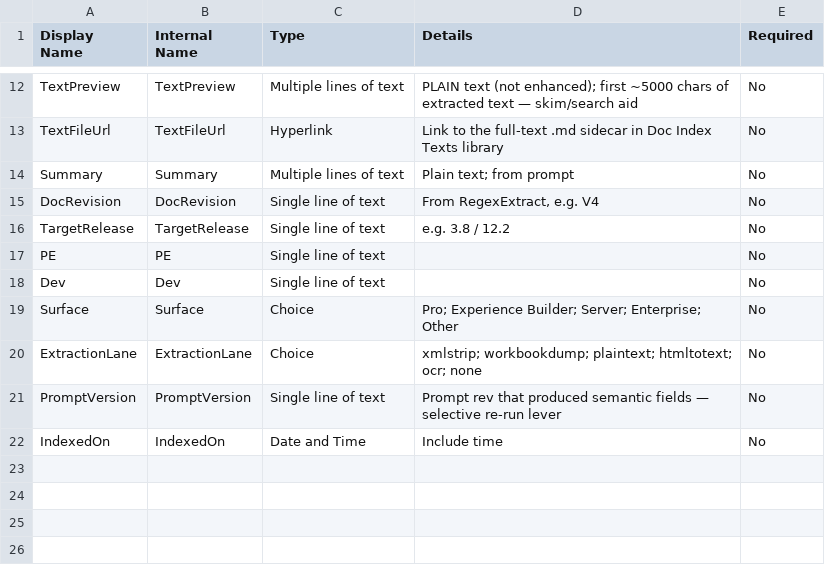
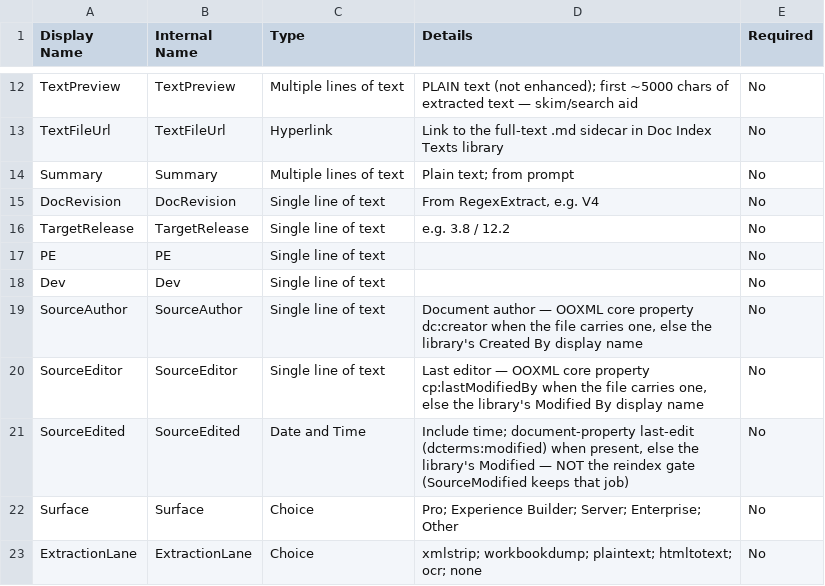
Before and after one commit to roperkevin/lrs-doc-index, a CSV file: schemas/SPList_DocIndex.csv, drawn as a sheet; only a part is shown, gaps mark what is left out; the shorter side is filled out with more unchanged rows; the diff names each change by its address in the sheet, - before the commit and + after, or states it on an @@ line.

```diff
--- a/schemas/SPList_DocIndex.csv
+++ b/schemas/SPList_DocIndex.csv
+row 19: SourceAuthor | SourceAuthor | Single line of text | Document author — OOXML core property dc:creator when the file carries one, else the library's Created By display name | No
+row 20: SourceEditor | SourceEditor | Single line of text | Last editor — OOXML core property cp:lastModifiedBy when the file carries one, else the library's Modified By display name | No
+row 21: SourceEdited | SourceEdited | Date and Time | Include time; document-property last-edit (dcterms:modified) when present, else the library's Modified — NOT the reindex gate (SourceModified keeps that job) | No
```
Also changed, not shown: 12 other files.
